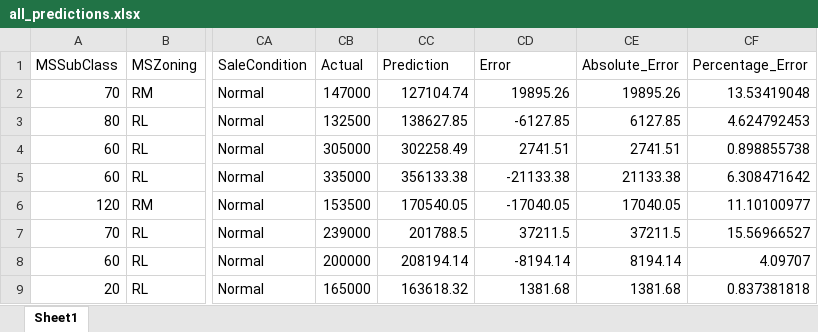
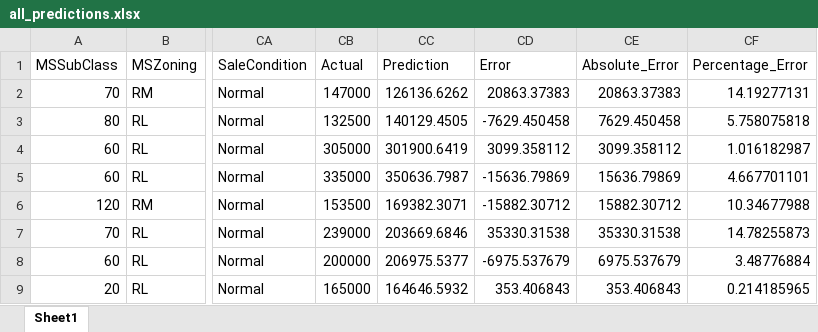
Before and after one commit to fashokripour/house-price-prediction, an Excel workbook: results/random_forest/all_predictions.xlsx, sheet Sheet1, drawn as a sheet; only a part is shown, gaps mark what is left out; values as stored, in another font and other column widths than the file's, no borders; the diff covers the shown part only; the diff names each change by its address in the sheet, - before the commit and + after, or states it on an @@ line.

Commit message:
Add random forest experiments and model evaluation analysis

```diff
--- a/results/random_forest/all_predictions.xlsx (sheet Sheet1)
+++ b/results/random_forest/all_predictions.xlsx (sheet Sheet1)
-CC2 (Prediction): 127104.74
+CC2 (Prediction): 126136.6262
-CD2 (Error): 19895.26
+CD2 (Error): 20863.37383
-CE2 (Absolute_Error): 19895.26
+CE2 (Absolute_Error): 20863.37383
-CF2 (Percentage_Error): 13.53419048
+CF2 (Percentage_Error): 14.19277131
-CC3 (Prediction): 138627.85
+CC3 (Prediction): 140129.4505
-CD3 (Error): -6127.85
+CD3 (Error): -7629.450458
-CE3 (Absolute_Error): 6127.85
+CE3 (Absolute_Error): 7629.450458
-CF3 (Percentage_Error): 4.624792453
+CF3 (Percentage_Error): 5.758075818
-CC4 (Prediction): 302258.49
+CC4 (Prediction): 301900.6419
-CD4 (Error): 2741.51
+CD4 (Error): 3099.358112
-CE4 (Absolute_Error): 2741.51
+CE4 (Absolute_Error): 3099.358112
-CF4 (Percentage_Error): 0.898855738
+CF4 (Percentage_Error): 1.016182987
-CC5 (Prediction): 356133.38
+CC5 (Prediction): 350636.7987
-CD5 (Error): -21133.38
+CD5 (Error): -15636.79869
-CE5 (Absolute_Error): 21133.38
+CE5 (Absolute_Error): 15636.79869
-CF5 (Percentage_Error): 6.308471642
+CF5 (Percentage_Error): 4.667701101
-CC6 (Prediction): 170540.05
+CC6 (Prediction): 169382.3071
-CD6 (Error): -17040.05
+CD6 (Error): -15882.30712
-CE6 (Absolute_Error): 17040.05
+CE6 (Absolute_Error): 15882.30712
-CF6 (Percentage_Error): 11.10100977
+CF6 (Percentage_Error): 10.34677988
-CC7 (Prediction): 201788.5
+CC7 (Prediction): 203669.6846
-CD7 (Error): 37211.5
+CD7 (Error): 35330.31538
-CE7 (Absolute_Error): 37211.5
+CE7 (Absolute_Error): 35330.31538
-CF7 (Percentage_Error): 15.56966527
+CF7 (Percentage_Error): 14.78255873
-CC8 (Prediction): 208194.14
+CC8 (Prediction): 206975.5377
-CD8 (Error): -8194.14
+CD8 (Error): -6975.537679
-CE8 (Absolute_Error): 8194.14
+CE8 (Absolute_Error): 6975.537679
-CF8 (Percentage_Error): 4.09707
+CF8 (Percentage_Error): 3.48776884
-CC9 (Prediction): 163618.32
+CC9 (Prediction): 164646.5932
-CD9 (Error): 1381.68
+CD9 (Error): 353.406843
-CE9 (Absolute_Error): 1381.68
+CE9 (Absolute_Error): 353.406843
-CF9 (Percentage_Error): 0.837381818
+CF9 (Percentage_Error): 0.214185965
```
Also changed, not shown: 844 edited cells elsewhere in this sheet, results/random_forest/neighborhood_error_report.xlsx, results/random_forest/quality_error_report.xlsx, 4 other files.
